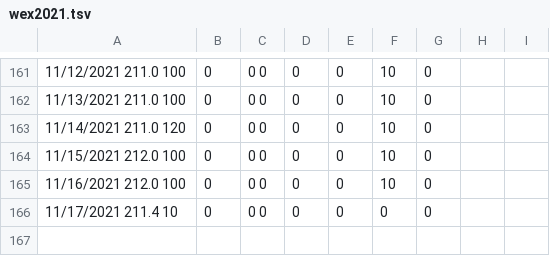
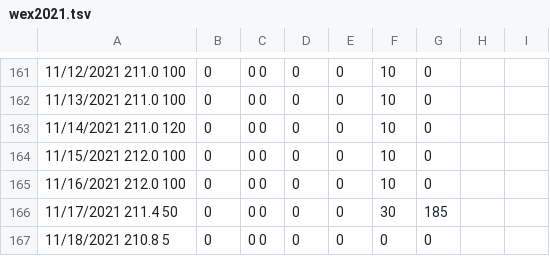
Before and after one commit to mat8025/GAPPS, a TSV file: DEMOS/Wex/DAT/wex2021.tsv, drawn as a sheet; only a part is shown, gaps mark what is left out.

```diff
--- a/DEMOS/Wex/DAT/wex2021.tsv
+++ b/DEMOS/Wex/DAT/wex2021.tsv
@@ -165,2 +165,3 @@
 11/16/2021     212.0          100	0	0     0	0	0	 10	 0
-11/17/2021     211.4          10	0	0     0	0	0	 0	 0
+11/17/2021     211.4          50	0	0     0	0	0	 30	 185
+11/18/2021     210.8          5	0	0     0	0	0	 0	 0
```
Also changed, not shown: DEMOS/Wex/DAT/cc2021.tsv, 14 other files.
